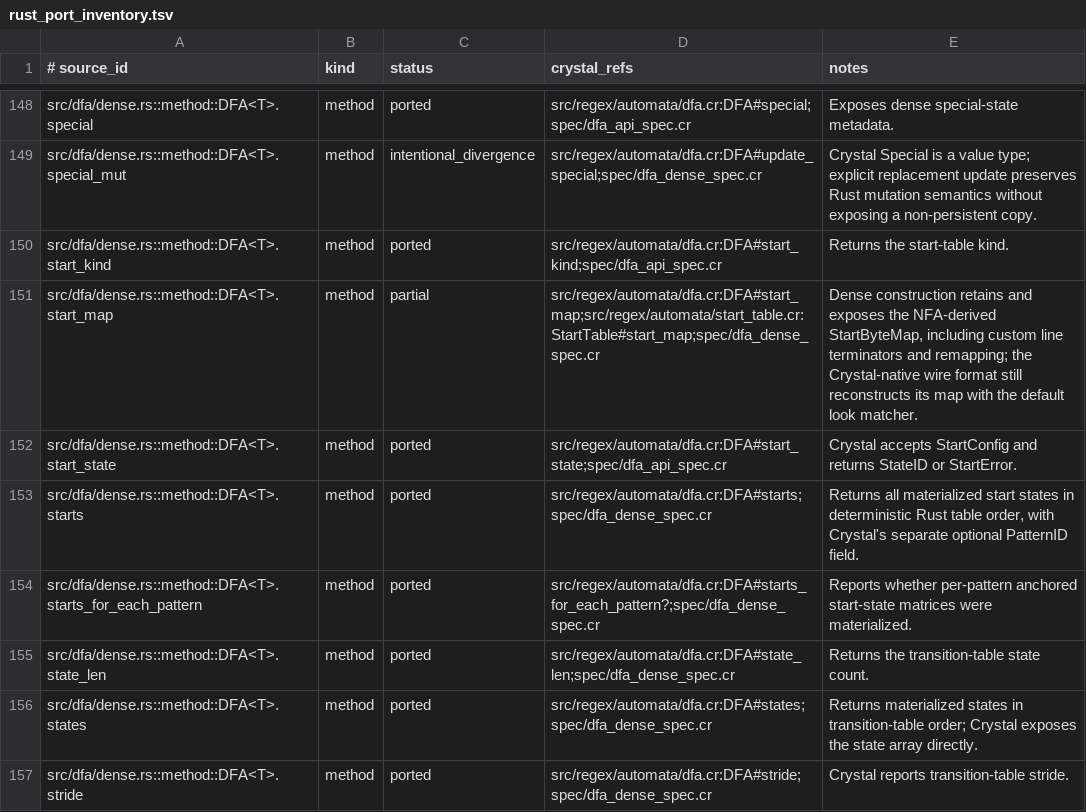
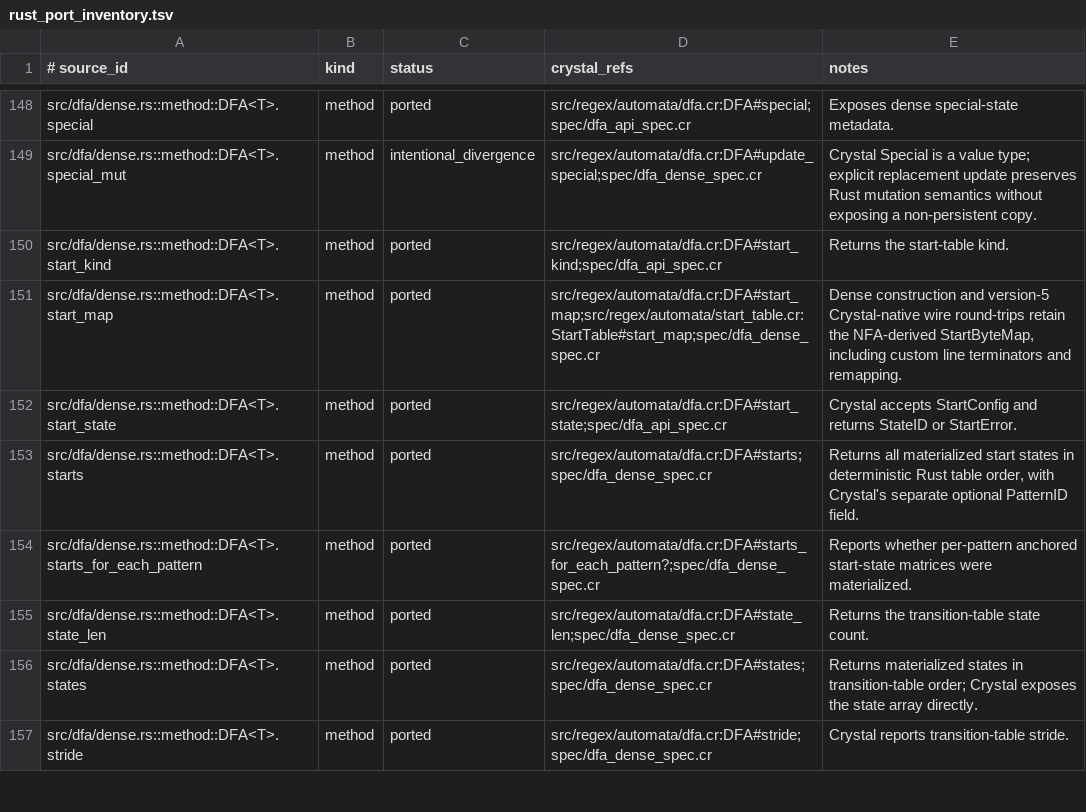
Before and after one commit to dsisnero/regex-automata, a TSV file: plans/inventory/rust_port_inventory.tsv, drawn as a sheet; only a part is shown, gaps mark what is left out.

Commit message:
port: serialize dense DFA start maps

```diff
--- a/plans/inventory/rust_port_inventory.tsv
+++ b/plans/inventory/rust_port_inventory.tsv
@@ -150,3 +150,3 @@ src/dfa/dense.rs::method::DFA<T>.special_mut	method	intentional_divergence	src/r
 src/dfa/dense.rs::method::DFA<T>.start_kind	method	ported	src/regex/automata/dfa.cr:DFA#start_kind;spec/dfa_api_spec.cr	Returns the start-table kind.
-src/dfa/dense.rs::method::DFA<T>.start_map	method	partial	src/regex/automata/dfa.cr:DFA#start_map;src/regex/automata/start_table.cr:StartTable#start_map;spec/dfa_dense_spec.cr	Dense construction retains and exposes the NFA-derived StartByteMap, including custom line terminators and remapping; the Crystal-native wire format still reconstructs its map with the default look matcher.
+src/dfa/dense.rs::method::DFA<T>.start_map	method	ported	src/regex/automata/dfa.cr:DFA#start_map;src/regex/automata/start_table.cr:StartTable#start_map;spec/dfa_dense_spec.cr	Dense construction and version-5 Crystal-native wire round-trips retain the NFA-derived StartByteMap, including custom line terminators and remapping.
 src/dfa/dense.rs::method::DFA<T>.start_state	method	ported	src/regex/automata/dfa.cr:DFA#start_state;spec/dfa_api_spec.cr	Crystal accepts StartConfig and returns StateID or StartError.
```
Also changed, not shown: 3 other files.
